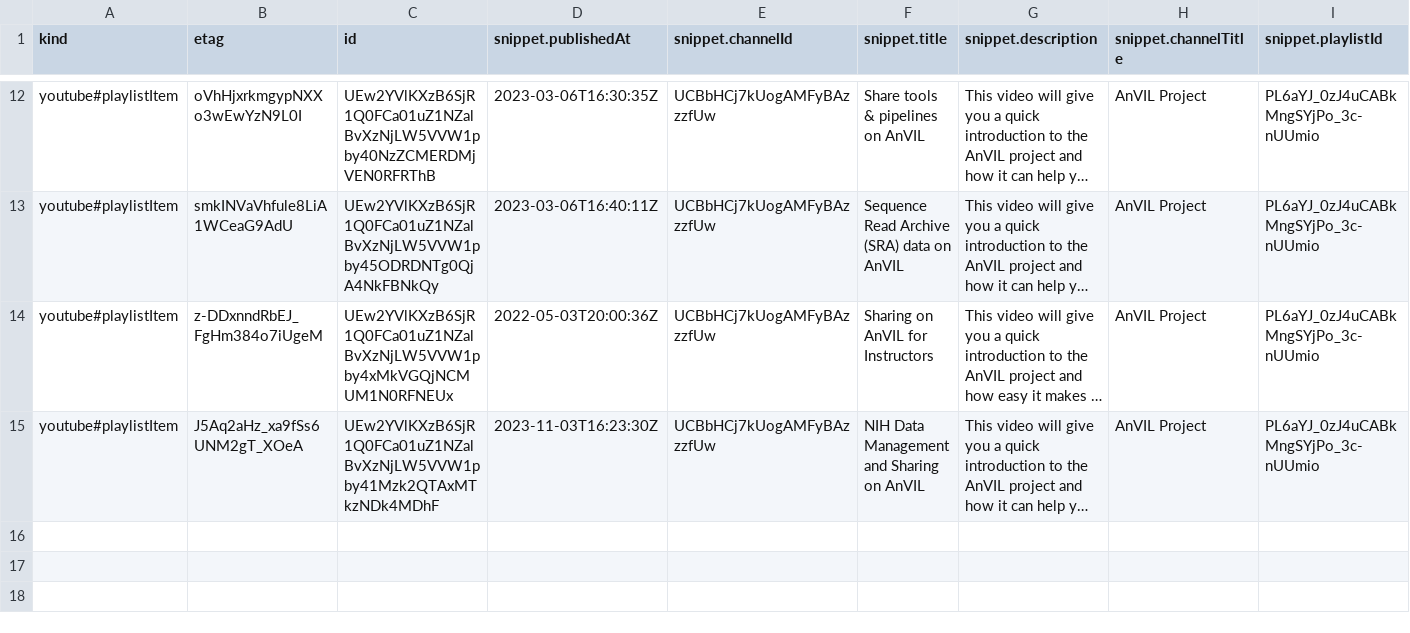
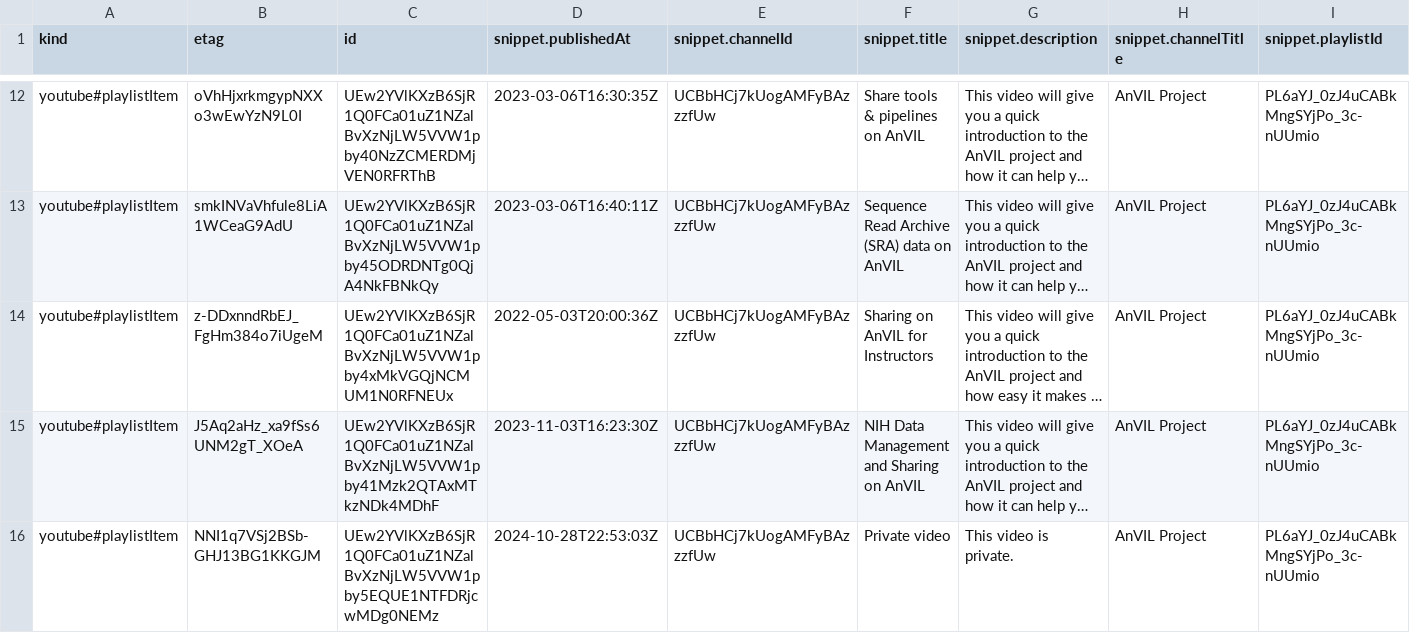
Before and after one commit to fhdsl/AnVIL_Collection, a CSV file: resources/youtube_shorts_data.csv, drawn as a sheet; only a part is shown, gaps mark what is left out; long unchanged cells end in …; rows hold the shown columns only; the diff covers the shown part only; the diff names each change by its address in the sheet, - before the commit and + after, or states it on an @@ line.

```diff
--- a/resources/youtube_shorts_data.csv
+++ b/resources/youtube_shorts_data.csv
+row 16: youtube#playlistItem | NNI1q7VSj2BSb-GHJ13BG1KKGJM | UEw2YVlKXzB6SjR1Q0FCa01uZ1NZalBvXzNjLW5VVW1pby5EQUE1NTFDRjcwMDg0NEMz | 2024-10-28T22:53:03Z | UCBbHCj7kUogAMFyBAzzzfUw | Private video | This video is private. | AnVIL Project | PL6aYJ_0zJ4uCABkMngSYjPo_3c-nUUmio
```
Also changed, not shown: 1 added row elsewhere in this file, 1 other file.
